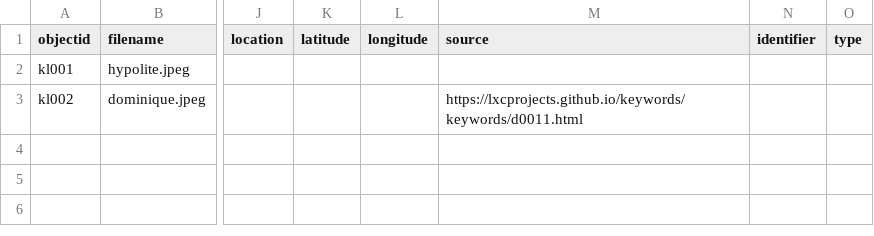
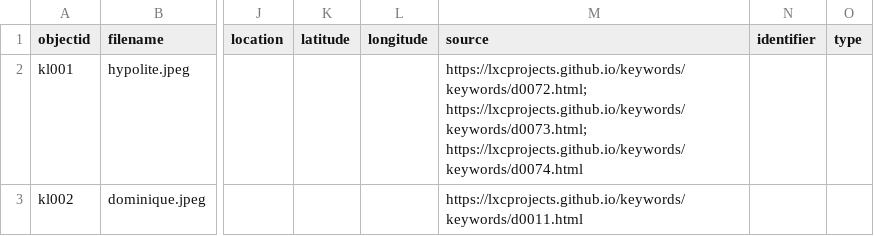
Before and after one commit to lxcprojects/samplecontainer, a CSV file: _data/samplecontainer.csv, drawn as a sheet; only a part is shown, gaps mark what is left out; the diff names each change by its address in the sheet, - before the commit and + after, or states it on an @@ line.

Commit message:
Update samplecontainer.csv

```diff
--- a/_data/samplecontainer.csv
+++ b/_data/samplecontainer.csv
-M2 (source): (empty)
+M2 (source): https://lxcprojects.github.io/keywords/keywords/d0072.html; https://lxcprojects.github.io/keywords/keywords/d0073.html; https://lxcprojects.github.io/keywords/keywords/d0074.html
```
